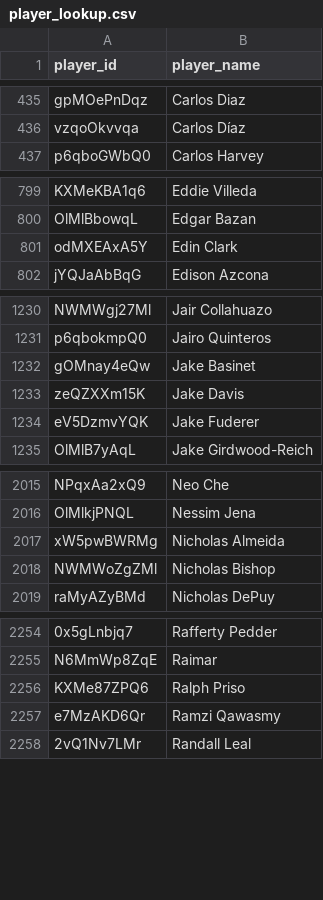
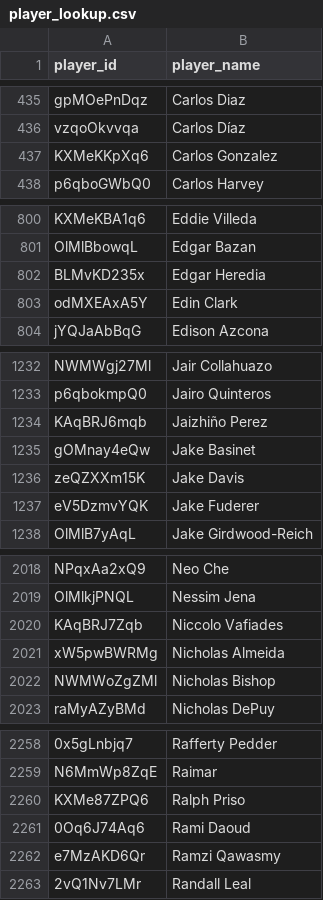
Before and after one commit to akeaswaran/goalsadded-data, a CSV file: data/mlsnp/player_lookup.csv, drawn as a sheet; only a part is shown, gaps mark what is left out; the diff covers the shown part only; the diff names each change by its address in the sheet, - before the commit and + after, or states it on an @@ line.

```diff
--- a/data/mlsnp/player_lookup.csv
+++ b/data/mlsnp/player_lookup.csv
+row 437: KXMeKKpXq6 | Carlos Gonzalez
+row 802: BLMvKD235x | Edgar Heredia
+row 1234: KAqBRJ6mqb | Jaizhiño Perez
+row 2020: KAqBRJ7Zqb | Niccolo Vafiades
+row 2261: 0Oq6J74Aq6 | Rami Daoud
```
Also changed, not shown: 5 moved rows elsewhere in this file, data/mlsnp/player-g+-pct.csv, data/mlsnp/team_position_breakdown.csv, 5 other files.
